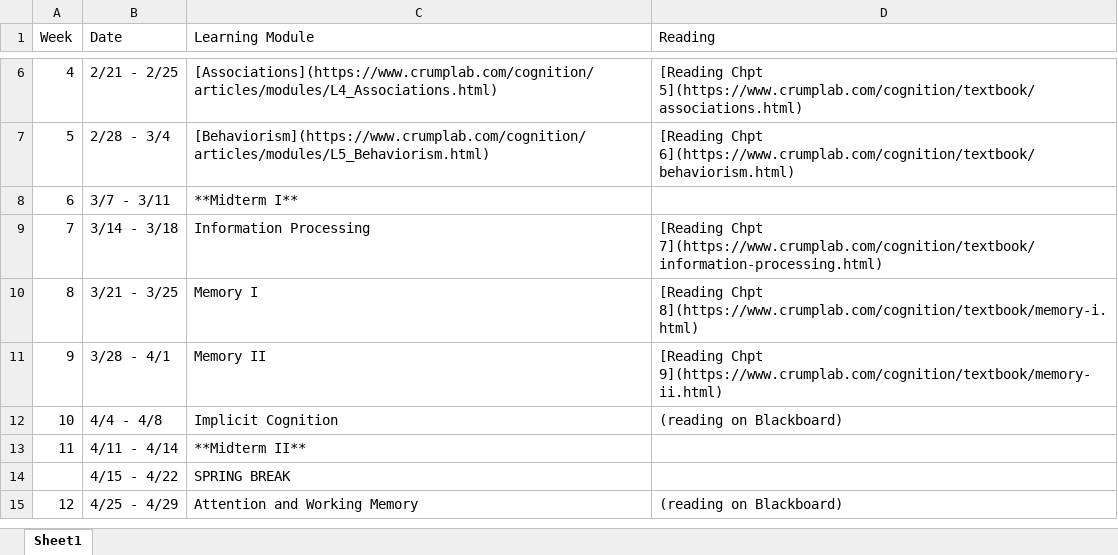
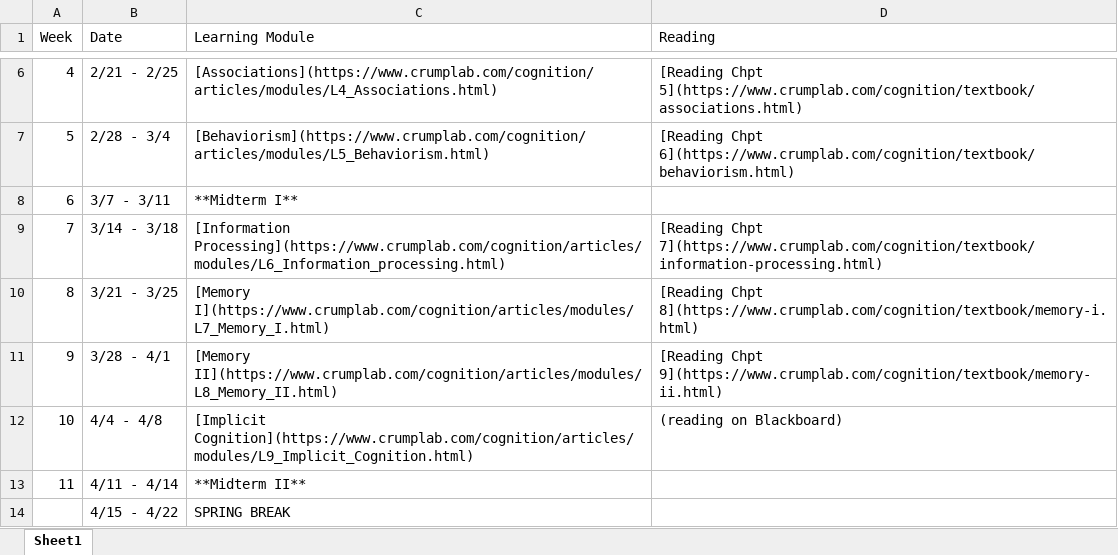
Before and after one commit to CrumpLab/cognition, an Excel workbook: vignettes/course_docs/Spring_2022_schedule.xlsx, sheet Sheet1, drawn as a sheet; only a part is shown, gaps mark what is left out; the shorter side is filled out with more unchanged rows; values as stored, in another font and other column widths than the file's, no borders; the diff names each change by its address in the sheet, - before the commit and + after, or states it on an @@ line.

Commit message:
add lmplicit learning module

```diff
--- a/vignettes/course_docs/Spring_2022_schedule.xlsx (sheet Sheet1)
+++ b/vignettes/course_docs/Spring_2022_schedule.xlsx (sheet Sheet1)
-C9 (Learning Module): Information Processing
+C9 (Learning Module): [Information Processing](https://www.crumplab.com/cognition/articles/modules/L6_Information_processing.html)
-C10 (Learning Module): Memory I
+C10 (Learning Module): [Memory I](https://www.crumplab.com/cognition/articles/modules/L7_Memory_I.html)
-C11 (Learning Module): Memory II
+C11 (Learning Module): [Memory II](https://www.crumplab.com/cognition/articles/modules/L8_Memory_II.html)
-C12 (Learning Module): Implicit Cognition
+C12 (Learning Module): [Implicit Cognition](https://www.crumplab.com/cognition/articles/modules/L9_Implicit_Cognition.html)
```
Also changed, not shown: 32 other files.
